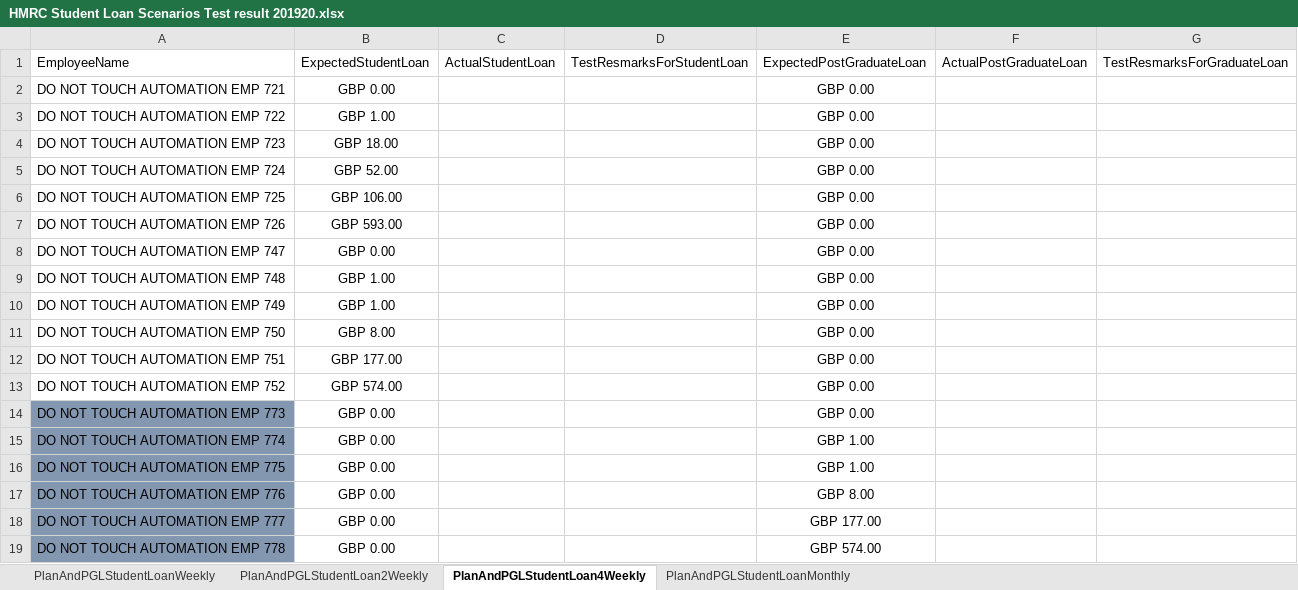
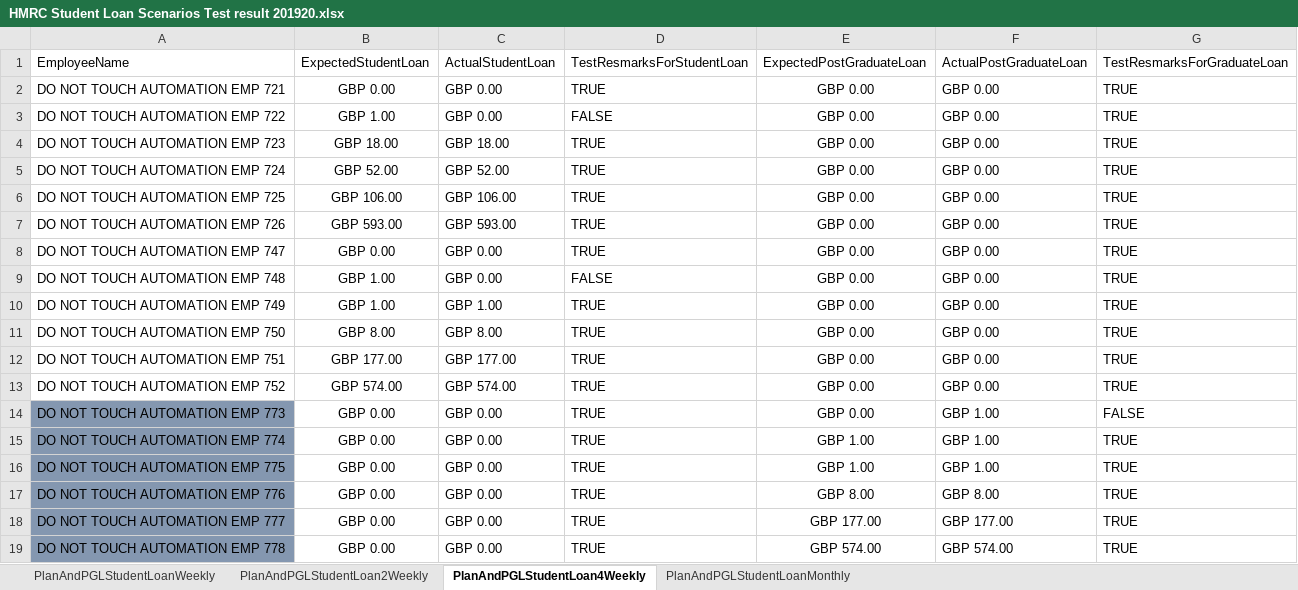
Before and after one commit to githforProvar/24-7PeopleXCDPayroll, an Excel workbook: PayrollProject/OutPutTestResult/HMRC Student Loan Scenarios Test result 201920.xlsx, sheet PlanAndPGLStudentLoan4Weekly, drawn as a sheet; values as stored, in another font and other column widths than the file's, no borders; the diff names each change by its address in the sheet, - before the commit and + after, or states it on an @@ line.

```diff
--- a/PayrollProject/OutPutTestResult/HMRC Student Loan Scenarios Test result 201920.xlsx (sheet PlanAndPGLStudentLoan4Weekly)
+++ b/PayrollProject/OutPutTestResult/HMRC Student Loan Scenarios Test result 201920.xlsx (sheet PlanAndPGLStudentLoan4Weekly)
-C2:C3: (empty)
+C2:C3: GBP 0.00
-D2: (empty)
+D2: TRUE
-F2:F13: (empty)
+F2:F13: GBP 0.00
-G2:G13: (empty)
+G2:G13: TRUE
-D3: (empty)
+D3: FALSE
-C4: (empty)
+C4: GBP 18.00
-D4:D8: (empty)
+D4:D8: TRUE
-C5: (empty)
+C5: GBP 52.00
-C6: (empty)
+C6: GBP 106.00
-C7: (empty)
+C7: GBP 593.00
-C8:C9: (empty)
+C8:C9: GBP 0.00
-D9: (empty)
+D9: FALSE
-C10: (empty)
+C10: GBP 1.00
-D10:D19: (empty)
+D10:D19: TRUE
-C11: (empty)
+C11: GBP 8.00
-C12: (empty)
+C12: GBP 177.00
-C13: (empty)
+C13: GBP 574.00
-C14:C19: (empty)
+C14:C19: GBP 0.00
-F14:F16: (empty)
+F14:F16: GBP 1.00
-G14: (empty)
+G14: FALSE
-G15:G19: (empty)
+G15:G19: TRUE
-F17: (empty)
+F17: GBP 8.00
-F18: (empty)
+F18: GBP 177.00
-F19: (empty)
+F19: GBP 574.00
```
Also changed, not shown: 1 other file.
